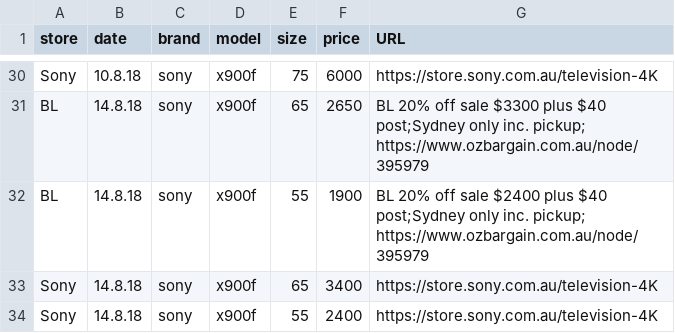
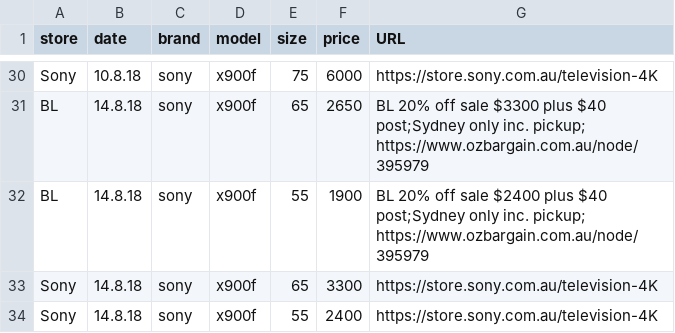
Before and after one commit to areff2000/plotly_training_Mar2017, a CSV file: data2018.csv, drawn as a sheet; only a part is shown, gaps mark what is left out.

Commit message:
Fix typo

```diff
--- a/data2018.csv
+++ b/data2018.csv
@@ -32,3 +32,3 @@ store, date, brand, model, size, price, URL
 "BL", "14.8.18", "sony", "x900f", 55, 1900, "BL 20% off sale $2400 plus $40 post;Sydney only inc. pickup;  https://www.ozbargain.com.au/node/395979"
-"Sony", "14.8.18", "sony", "x900f", 65, 3400, "https://store.sony.com.au/television-4K"
+"Sony", "14.8.18", "sony", "x900f", 65, 3300, "https://store.sony.com.au/television-4K"
 "Sony", "14.8.18", "sony", "x900f", 55, 2400, "https://store.sony.com.au/television-4K"
```
